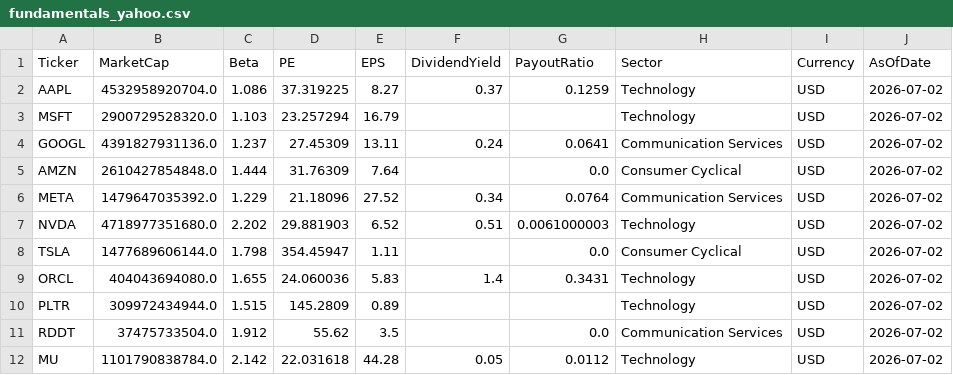
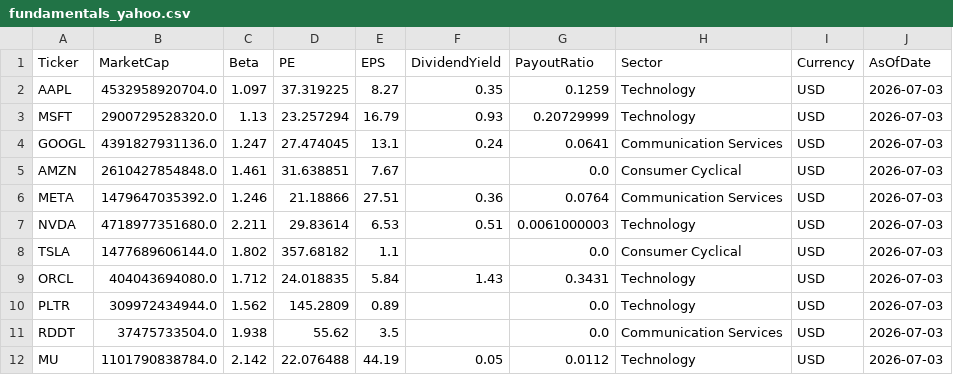
Before and after one commit to jpzingoni/stocks-market, a CSV file: fundamentals_yahoo.csv, drawn as a sheet; only a part is shown; the diff covers the shown part only.

```diff
--- a/fundamentals_yahoo.csv
+++ b/fundamentals_yahoo.csv
@@ -1,12 +1,12 @@
 Ticker,MarketCap,Beta,PE,EPS,DividendYield,PayoutRatio,Sector,Currency,AsOfDate
-AAPL,4532958920704.0,1.086,37.319225,8.27,0.37,0.1259,Technology,USD,2026-07-02
-MSFT,2900729528320.0,1.103,23.257294,16.79,,,Technology,USD,2026-07-02
-GOOGL,4391827931136.0,1.237,27.45309,13.11,0.24,0.0641,Communication Services,USD,2026-07-02
-AMZN,2610427854848.0,1.444,31.76309,7.64,,0.0,Consumer Cyclical,USD,2026-07-02
-META,1479647035392.0,1.229,21.18096,27.52,0.34,0.0764,Communication Services,USD,2026-07-02
-NVDA,4718977351680.0,2.202,29.881903,6.52,0.51,0.0061000003,Technology,USD,2026-07-02
-TSLA,1477689606144.0,1.798,354.45947,1.11,,0.0,Consumer Cyclical,USD,2026-07-02
-ORCL,404043694080.0,1.655,24.060036,5.83,1.4,0.3431,Technology,USD,2026-07-02
-PLTR,309972434944.0,1.515,145.2809,0.89,,,Technology,USD,2026-07-02
-RDDT,37475733504.0,1.912,55.62,3.5,,0.0,Communication Services,USD,2026-07-02
-MU,1101790838784.0,2.142,22.031618,44.28,0.05,0.0112,Technology,USD,2026-07-02
+AAPL,4532958920704.0,1.097,37.319225,8.27,0.35,0.1259,Technology,USD,2026-07-03
+MSFT,2900729528320.0,1.13,23.257294,16.79,0.93,0.20729999,Technology,USD,2026-07-03
+GOOGL,4391827931136.0,1.247,27.474045,13.1,0.24,0.0641,Communication Services,USD,2026-07-03
+AMZN,2610427854848.0,1.461,31.638851,7.67,,0.0,Consumer Cyclical,USD,2026-07-03
+META,1479647035392.0,1.246,21.18866,27.51,0.36,0.0764,Communication Services,USD,2026-07-03
+NVDA,4718977351680.0,2.211,29.83614,6.53,0.51,0.0061000003,Technology,USD,2026-07-03
+TSLA,1477689606144.0,1.802,357.68182,1.1,,0.0,Consumer Cyclical,USD,2026-07-03
+ORCL,404043694080.0,1.712,24.018835,5.84,1.43,0.3431,Technology,USD,2026-07-03
+PLTR,309972434944.0,1.562,145.2809,0.89,,0.0,Technology,USD,2026-07-03
+RDDT,37475733504.0,1.938,55.62,3.5,,0.0,Communication Services,USD,2026-07-03
+MU,1101790838784.0,2.142,22.076488,44.19,0.05,0.0112,Technology,USD,2026-07-03
```
Also changed, not shown: 51 edited cells elsewhere in this file, DIM_Tickers.csv, 1 other file.
